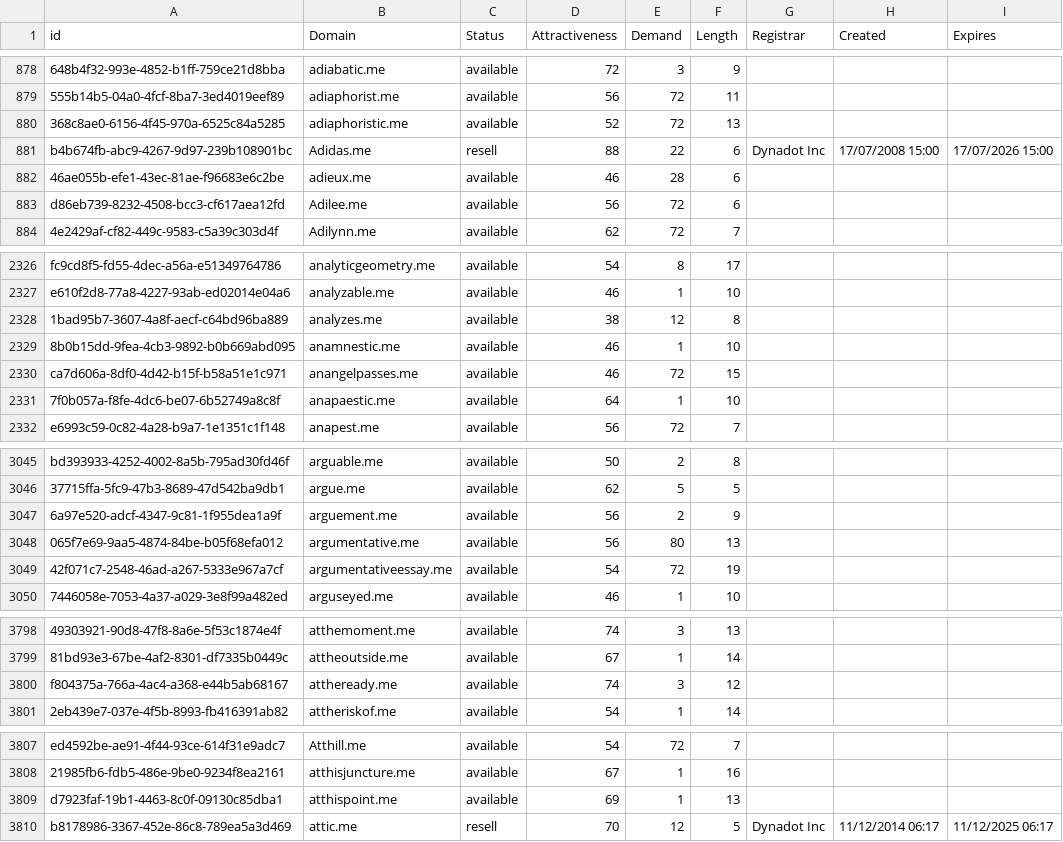
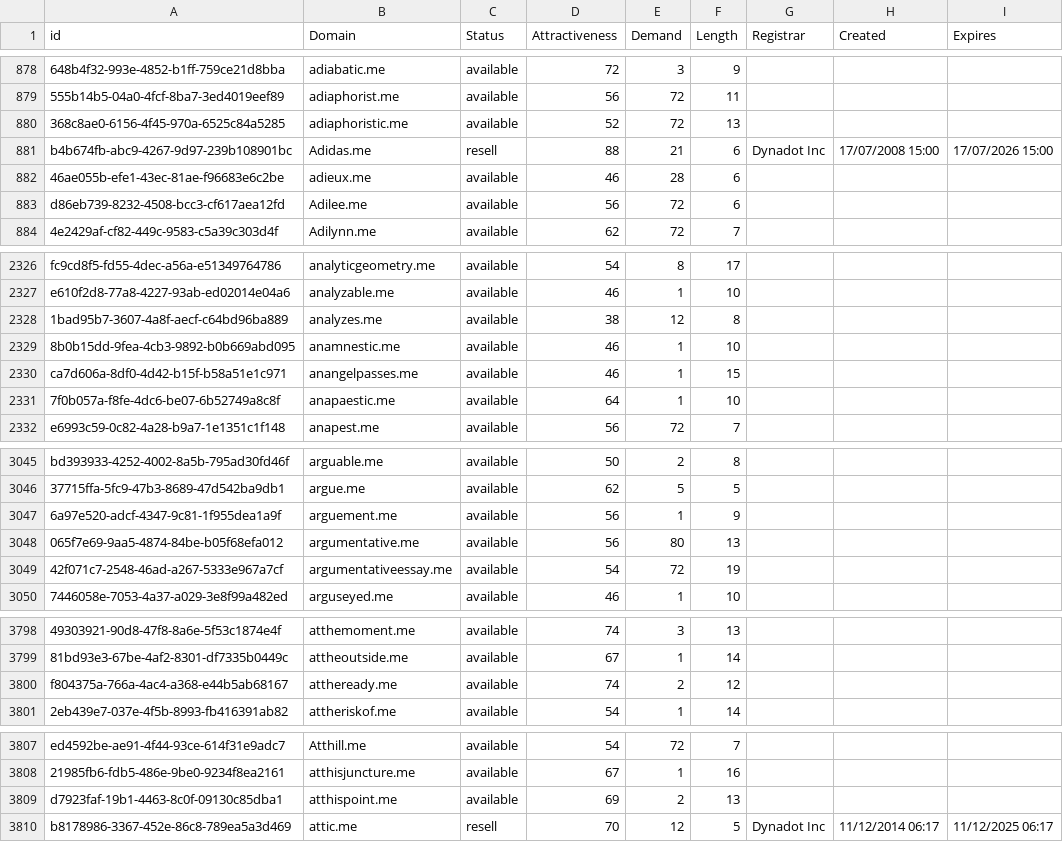
Before and after one commit to UniqueDomains/me-oneword-domains, a CSV file: me.csv, drawn as a sheet; only a part is shown, gaps mark what is left out; the diff covers the shown part only; the diff names each change by its address in the sheet, - before the commit and + after, or states it on an @@ line.

```diff
--- a/me.csv
+++ b/me.csv
-E881 (Demand): 22
+E881 (Demand): 21
-E2330 (Demand): 72
+E2330 (Demand): 1
-E3047 (Demand): 2
+E3047 (Demand): 1
-E3800 (Demand): 3
+E3800 (Demand): 2
-E3809 (Demand): 1
+E3809 (Demand): 2
```
Also changed, not shown: 1 added row, 1 removed row and 13 edited cells elsewhere in this file, 2 other files.
